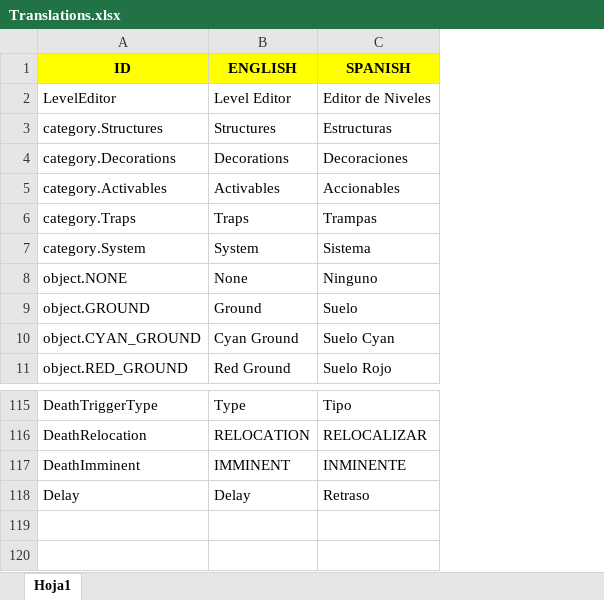
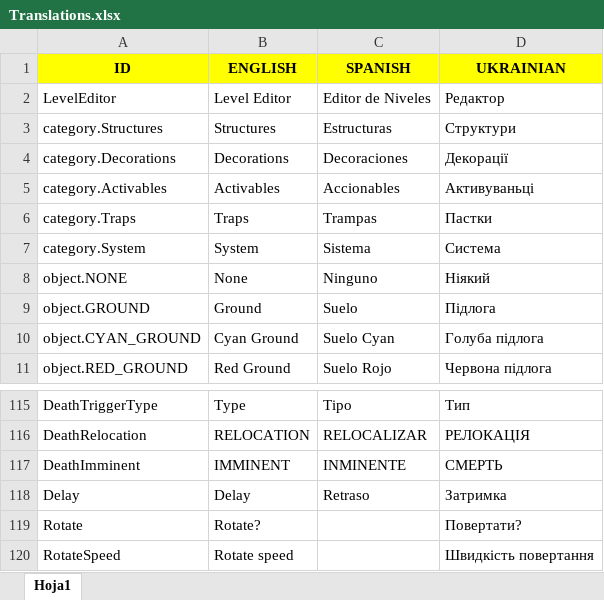
Before and after one commit to Javialonqv/FS_LevelEditor, an Excel workbook: Translations/Translations.xlsx, sheet Hoja1, drawn as a sheet; only a part is shown, gaps mark what is left out; values as stored, in another font and other column widths than the file's, no borders; the diff names each change by its address in the sheet, - before the commit and + after, or states it on an @@ line.

```diff
--- a/Translations/Translations.xlsx (sheet Hoja1)
+++ b/Translations/Translations.xlsx (sheet Hoja1)
+column D (UKRAINIAN), rows 2-11: Редактор | Структури | Декорації | Активуваньці | Пастки | Система | Ніякий | Підлога | Голуба підлога | Червона підлога; rows 115-118: Тип | РЕЛОКАЦІЯ | СМЕРТЬ | Затримка
+row 119: Rotate | Rotate? |  | Повертати?
+row 120: RotateSpeed | Rotate speed |  | Швидкість повертання
```
Also changed, not shown: 6 other files.
